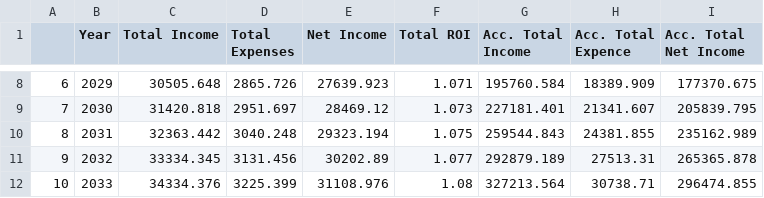
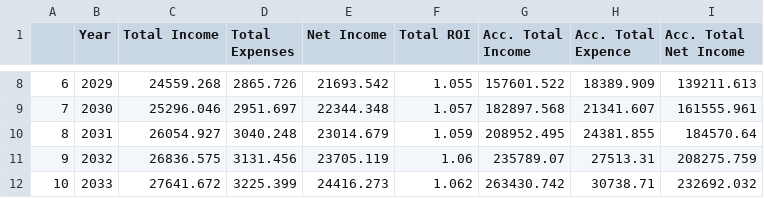
Before and after one commit to TylerHat/RealEstate_project, a CSV file: house30yrinvestment.csv, drawn as a sheet; only a part is shown, gaps mark what is left out; the diff covers the shown part only.

```diff
--- a/house30yrinvestment.csv
+++ b/house30yrinvestment.csv
@@ -8,5 +8,5 @@
-6,2029,30505.648,2865.726,27639.923,1.071,195760.584,18389.909,177370.675
-7,2030,31420.818,2951.697,28469.12,1.073,227181.401,21341.607,205839.795
-8,2031,32363.442,3040.248,29323.194,1.075,259544.843,24381.855,235162.989
-9,2032,33334.345,3131.456,30202.89,1.077,292879.189,27513.31,265365.878
-10,2033,34334.376,3225.399,31108.976,1.08,327213.564,30738.71,296474.855
+6,2029,24559.268,2865.726,21693.542,1.055,157601.522,18389.909,139211.613
+7,2030,25296.046,2951.697,22344.348,1.057,182897.568,21341.607,161555.961
+8,2031,26054.927,3040.248,23014.679,1.059,208952.495,24381.855,184570.64
+9,2032,26836.575,3131.456,23705.119,1.06,235789.07,27513.31,208275.759
+10,2033,27641.672,3225.399,24416.273,1.062,263430.742,30738.71,232692.032
```
Also changed, not shown: 30 edited cells elsewhere in this file, 9 other files.
